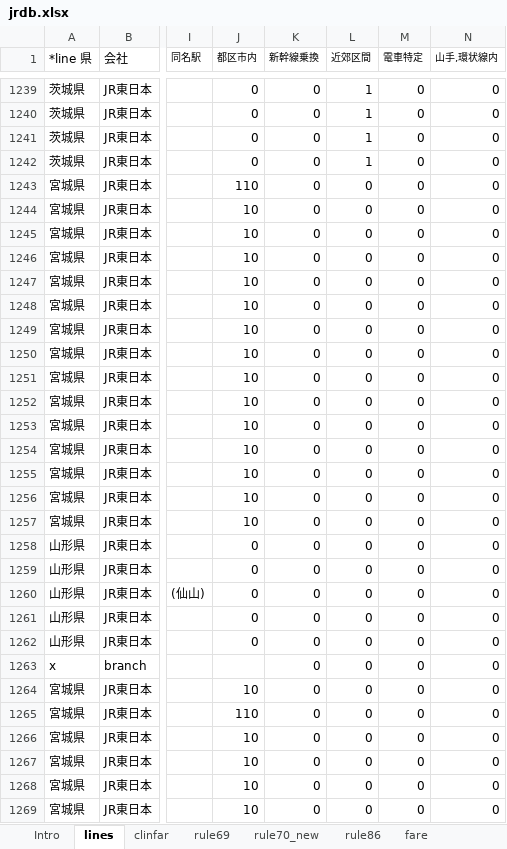
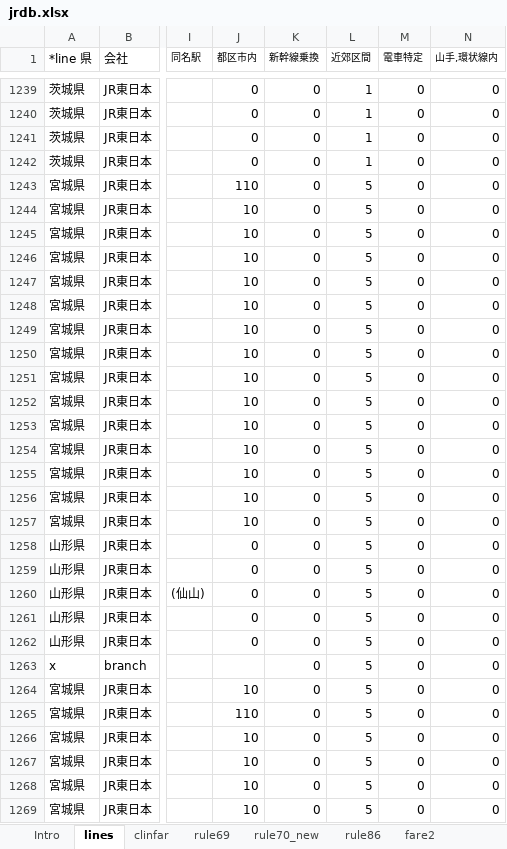
Before and after one commit to farert/farert, an Excel workbook: db/jrdb.xlsx, sheet lines, drawn as a sheet; only a part is shown, gaps mark what is left out; values as stored, in another font and other column widths than the file's, no borders; the diff covers the shown part only; the diff names each change by its address in the sheet, - before the commit and + after, or states it on an @@ line.

```diff
--- a/db/jrdb.xlsx (sheet lines)
+++ b/db/jrdb.xlsx (sheet lines)
+sheet tab: fare2
-L1243:L1269 (近郊区間): 0
+L1243:L1269 (近郊区間): 5
```
Also changed, not shown: 293 edited cells elsewhere in this sheet, sheet fare(old), other sheet tabs, 4 other files.
